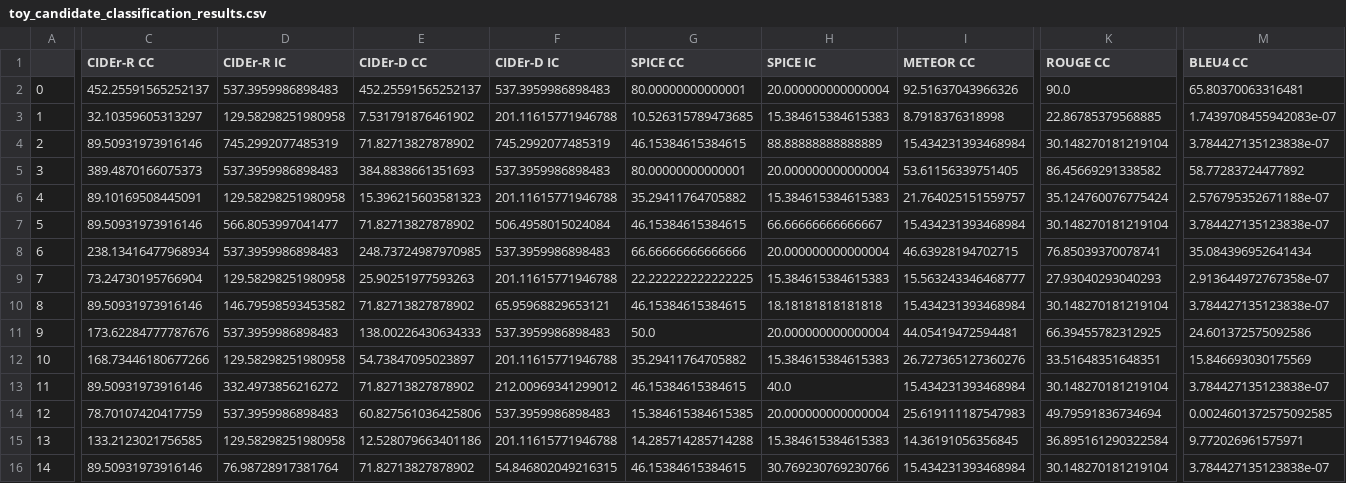
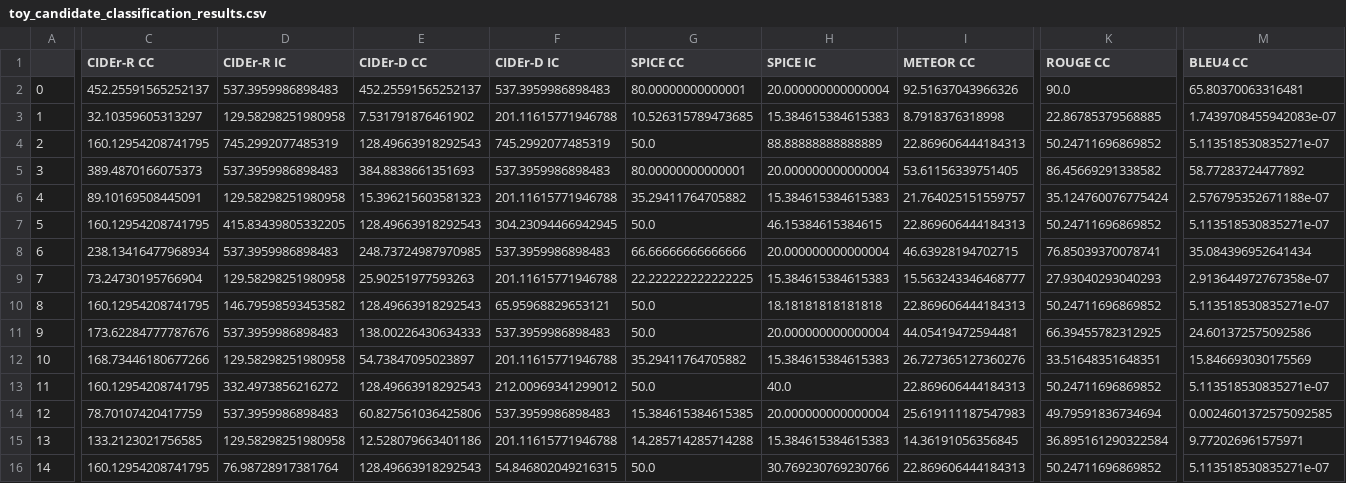
Before and after one commit to gabrielsantosrv/coco-caption, a CSV file: toy_candidate_classification_results.csv, drawn as a sheet; only a part is shown, gaps mark what is left out; the diff covers the shown part only; the diff names each change by its address in the sheet, - before the commit and + after, or states it on an @@ line.

Commit message:
toy

```diff
--- a/toy_candidate_classification_results.csv
+++ b/toy_candidate_classification_results.csv
-C4 (CIDEr-R CC): 89.50931973916146
+C4 (CIDEr-R CC): 160.12954208741795
-E4 (CIDEr-D CC): 71.82713827878902
+E4 (CIDEr-D CC): 128.49663918292543
-G4 (SPICE CC): 46.15384615384615
+G4 (SPICE CC): 50.0
-I4 (METEOR CC): 15.434231393468984
+I4 (METEOR CC): 22.869606444184313
-K4 (ROUGE CC): 30.148270181219104
+K4 (ROUGE CC): 50.24711696869852
-M4 (BLEU4 CC): 3.784427135123838e-07
+M4 (BLEU4 CC): 5.113518530835271e-07
-C7 (CIDEr-R CC): 89.50931973916146
+C7 (CIDEr-R CC): 160.12954208741795
-D7 (CIDEr-R IC): 566.8053997041477
+D7 (CIDEr-R IC): 415.83439805332205
-E7 (CIDEr-D CC): 71.82713827878902
+E7 (CIDEr-D CC): 128.49663918292543
-F7 (CIDEr-D IC): 506.4958015024084
+F7 (CIDEr-D IC): 304.23094466942945
-G7 (SPICE CC): 46.15384615384615
+G7 (SPICE CC): 50.0
-H7 (SPICE IC): 66.66666666666667
+H7 (SPICE IC): 46.15384615384615
-I7 (METEOR CC): 15.434231393468984
+I7 (METEOR CC): 22.869606444184313
-K7 (ROUGE CC): 30.148270181219104
+K7 (ROUGE CC): 50.24711696869852
-M7 (BLEU4 CC): 3.784427135123838e-07
+M7 (BLEU4 CC): 5.113518530835271e-07
-C10 (CIDEr-R CC): 89.50931973916146
+C10 (CIDEr-R CC): 160.12954208741795
-E10 (CIDEr-D CC): 71.82713827878902
+E10 (CIDEr-D CC): 128.49663918292543
-G10 (SPICE CC): 46.15384615384615
+G10 (SPICE CC): 50.0
-I10 (METEOR CC): 15.434231393468984
+I10 (METEOR CC): 22.869606444184313
-K10 (ROUGE CC): 30.148270181219104
+K10 (ROUGE CC): 50.24711696869852
-M10 (BLEU4 CC): 3.784427135123838e-07
+M10 (BLEU4 CC): 5.113518530835271e-07
-C13 (CIDEr-R CC): 89.50931973916146
+C13 (CIDEr-R CC): 160.12954208741795
-E13 (CIDEr-D CC): 71.82713827878902
+E13 (CIDEr-D CC): 128.49663918292543
-G13 (SPICE CC): 46.15384615384615
+G13 (SPICE CC): 50.0
-I13 (METEOR CC): 15.434231393468984
+I13 (METEOR CC): 22.869606444184313
-K13 (ROUGE CC): 30.148270181219104
+K13 (ROUGE CC): 50.24711696869852
-M13 (BLEU4 CC): 3.784427135123838e-07
+M13 (BLEU4 CC): 5.113518530835271e-07
-C16 (CIDEr-R CC): 89.50931973916146
+C16 (CIDEr-R CC): 160.12954208741795
-E16 (CIDEr-D CC): 71.82713827878902
+E16 (CIDEr-D CC): 128.49663918292543
-G16 (SPICE CC): 46.15384615384615
+G16 (SPICE CC): 50.0
-I16 (METEOR CC): 15.434231393468984
+I16 (METEOR CC): 22.869606444184313
-K16 (ROUGE CC): 30.148270181219104
+K16 (ROUGE CC): 50.24711696869852
-M16 (BLEU4 CC): 3.784427135123838e-07
+M16 (BLEU4 CC): 5.113518530835271e-07
```
Also changed, not shown: 3 edited cells elsewhere in this file.
